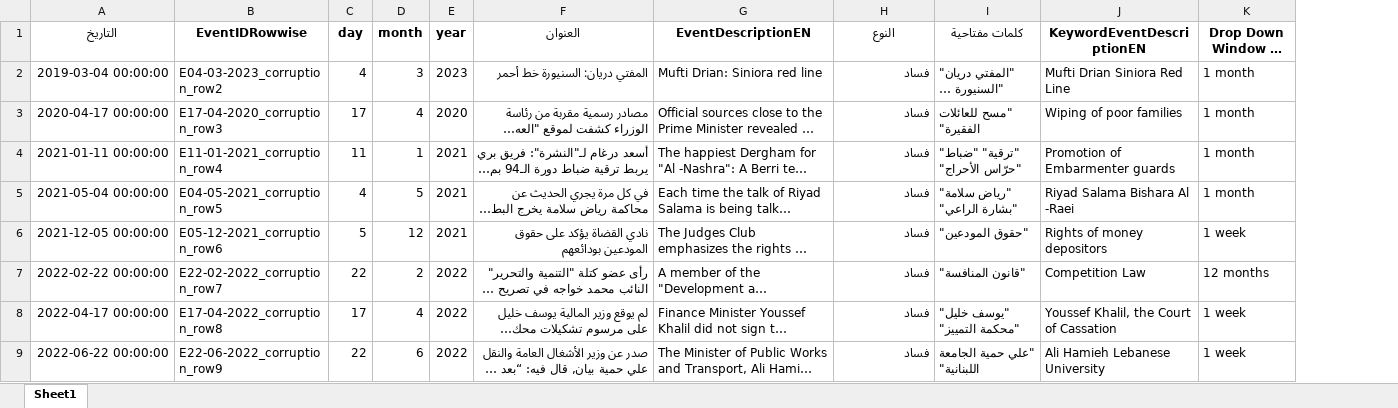
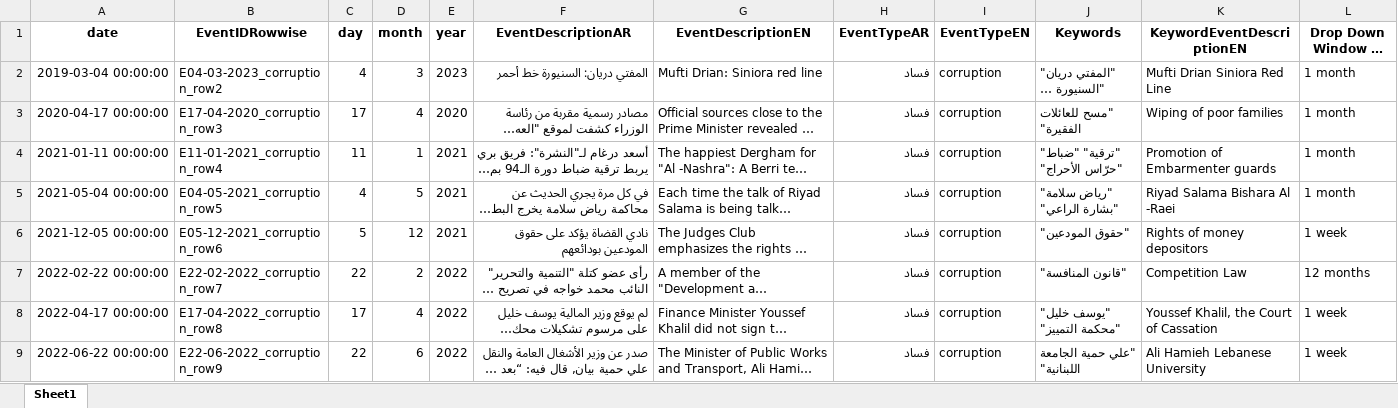
Before and after one commit to hiyamgh/sectarian-speech-detection, an Excel workbook: Pipeline/2023-edited-hiyam-2025-eventdescen-added.xlsx, sheet Sheet1, drawn as a sheet; only a part is shown; long unchanged cells end in …; values as stored, in another font and other column widths than the file's, no borders; addresses are those after the commit; the diff names each change by its address in the sheet, - before the commit and + after, or states it on an @@ line.

```diff
--- a/Pipeline/2023-edited-hiyam-2025-eventdescen-added.xlsx (sheet Sheet1)
+++ b/Pipeline/2023-edited-hiyam-2025-eventdescen-added.xlsx (sheet Sheet1)
+column I (EventTypeEN), rows 2-9: all corruption
-A1: التاريخ
+A1: date
-F1: العنوان
+F1: EventDescriptionAR
-H1: النوع
+H1: EventTypeAR
-J1: كلمات مفتاحية
+J1: Keywords
```
Also changed, not shown: 3 other files.
